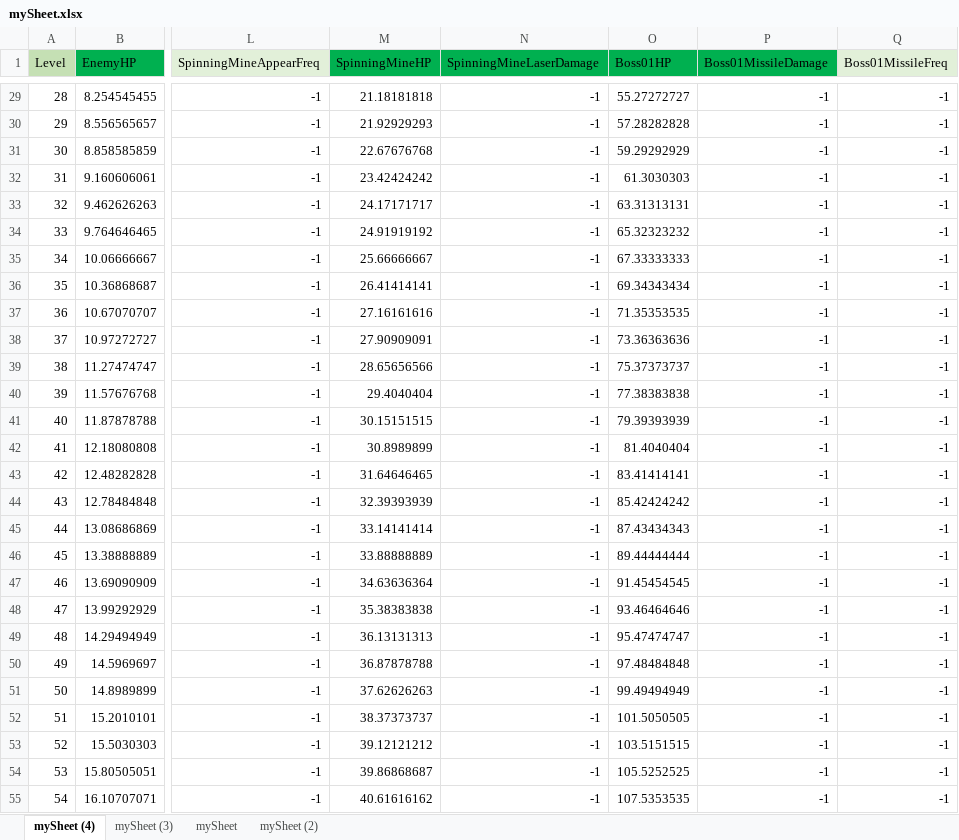
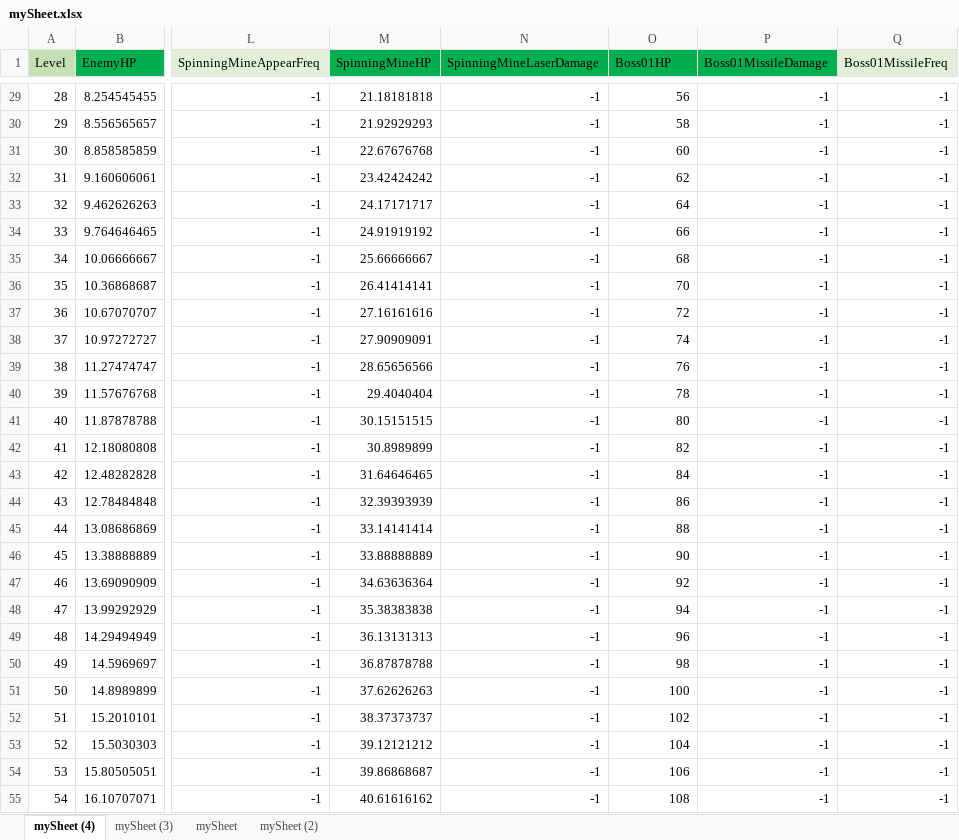
Before and after one commit to padraigcrowley/RotoShoot, an Excel workbook: RotoShootUnityProject/Assets/Resources/mySheet.xlsx, sheet mySheet (4), drawn as a sheet; only a part is shown, gaps mark what is left out; values as stored, in another font and other column widths than the file's, no borders; the diff covers the shown part only; the diff names each change by its address in the sheet, - before the commit and + after, or states it on an @@ line.

```diff
--- a/RotoShootUnityProject/Assets/Resources/mySheet.xlsx (sheet mySheet (4))
+++ b/RotoShootUnityProject/Assets/Resources/mySheet.xlsx (sheet mySheet (4))
-O29 (Boss01HP): 55.27272727
+O29 (Boss01HP): 56
-O30 (Boss01HP): 57.28282828
+O30 (Boss01HP): 58
-O31 (Boss01HP): 59.29292929
+O31 (Boss01HP): 60
-O32 (Boss01HP): 61.3030303
+O32 (Boss01HP): 62
-O33 (Boss01HP): 63.31313131
+O33 (Boss01HP): 64
-O34 (Boss01HP): 65.32323232
+O34 (Boss01HP): 66
-O35 (Boss01HP): 67.33333333
+O35 (Boss01HP): 68
-O36 (Boss01HP): 69.34343434
+O36 (Boss01HP): 70
-O37 (Boss01HP): 71.35353535
+O37 (Boss01HP): 72
-O38 (Boss01HP): 73.36363636
+O38 (Boss01HP): 74
-O39 (Boss01HP): 75.37373737
+O39 (Boss01HP): 76
-O40 (Boss01HP): 77.38383838
+O40 (Boss01HP): 78
-O41 (Boss01HP): 79.39393939
+O41 (Boss01HP): 80
-O42 (Boss01HP): 81.4040404
+O42 (Boss01HP): 82
-O43 (Boss01HP): 83.41414141
+O43 (Boss01HP): 84
-O44 (Boss01HP): 85.42424242
+O44 (Boss01HP): 86
-O45 (Boss01HP): 87.43434343
+O45 (Boss01HP): 88
-O46 (Boss01HP): 89.44444444
+O46 (Boss01HP): 90
-O47 (Boss01HP): 91.45454545
+O47 (Boss01HP): 92
-O48 (Boss01HP): 93.46464646
+O48 (Boss01HP): 94
-O49 (Boss01HP): 95.47474747
+O49 (Boss01HP): 96
-O50 (Boss01HP): 97.48484848
+O50 (Boss01HP): 98
-O51 (Boss01HP): 99.49494949
+O51 (Boss01HP): 100
-O52 (Boss01HP): 101.5050505
+O52 (Boss01HP): 102
-O53 (Boss01HP): 103.5151515
+O53 (Boss01HP): 104
-O54 (Boss01HP): 105.5252525
+O54 (Boss01HP): 106
-O55 (Boss01HP): 107.5353535
+O55 (Boss01HP): 108
```
Also changed, not shown: 72 edited cells elsewhere in this sheet, 29 other files.
